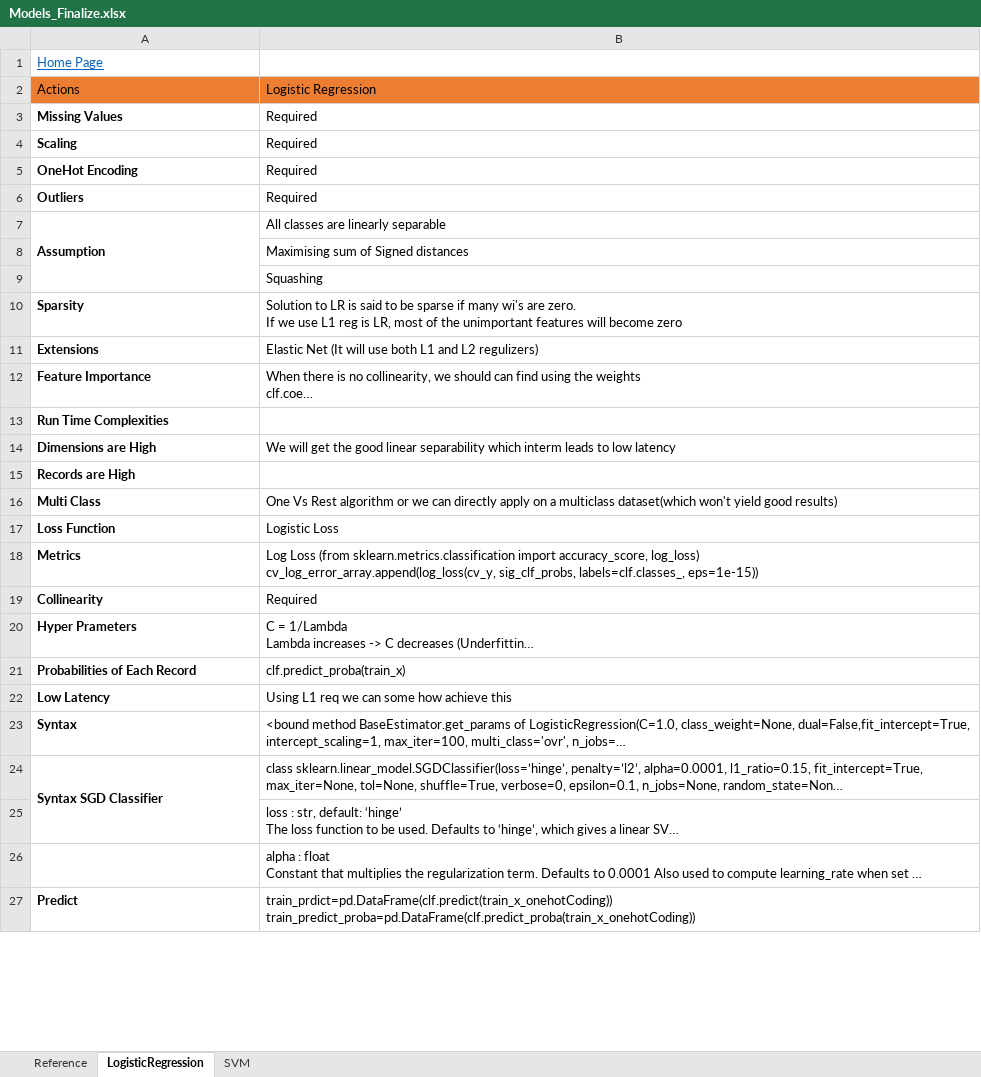
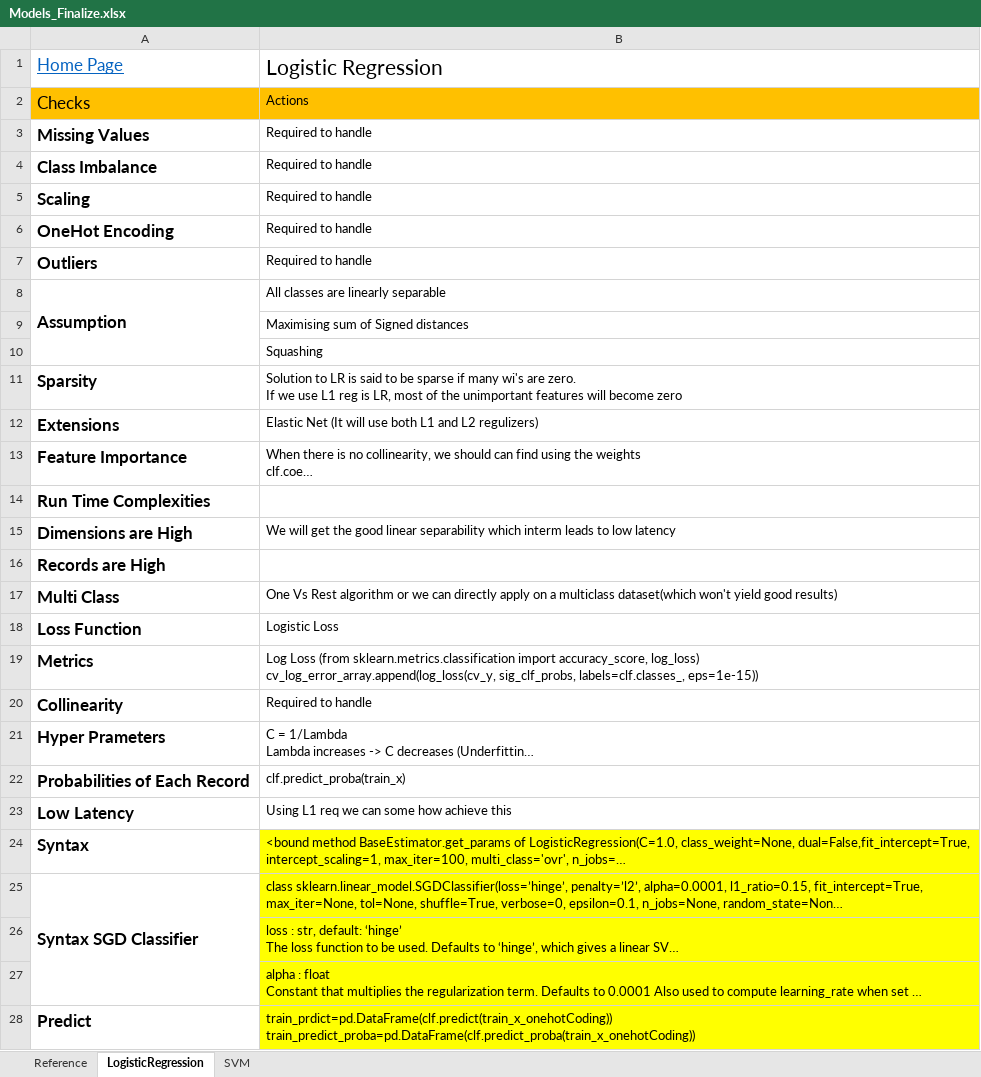
Before and after one commit to nov012017/Code, an Excel workbook: AppliedAI/Models_Finalize.xlsx, sheet LogisticRegression, drawn as a sheet; only a part is shown; long unchanged cells end in …; values as stored, in another font and other column widths than the file's, no borders; removed rows and columns are numbered as before the commit, all else as after; the diff covers the shown part only; the diff names each change by its address in the sheet, - before the commit and + after, or states it on an @@ line.

```diff
--- a/AppliedAI/Models_Finalize.xlsx (sheet LogisticRegression)
+++ b/AppliedAI/Models_Finalize.xlsx (sheet LogisticRegression)
@@ A1 text size: larger @@
-B1: (empty)
+B1: Logistic Regression
-row 2: Actions | Logistic Regression
+row 2: Checks | Actions
@@ A3 text size: larger @@
-B3: Required
+B3: Required to handle
+row 4: Class Imbalance | Required to handle
@@ A5:A8 text size: larger @@
-B5:B7: Required
+B5:B7: Required to handle
@@ A11:A25 text size: larger @@
-B20: Required
+B20: Required to handle
-B24:B28 fill: none
+B24:B28 fill: #FFFF00
-A24:A25 merged
+A25:A27 merged
@@ A28 text size: larger @@
```
Also changed, not shown: cell formats elsewhere in this sheet, sheet SVM, sheet Reference.
